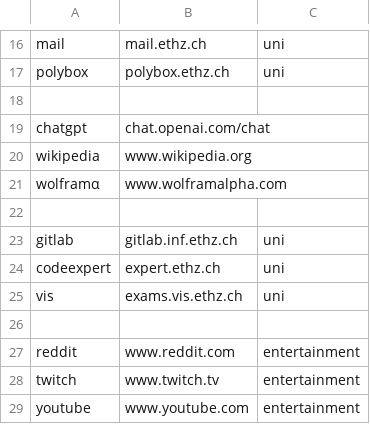
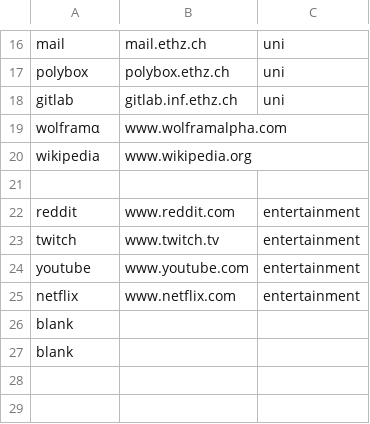
Before and after one commit to lnhrnndz/periodic-homepage, a CSV file: content.csv, drawn as a sheet; only a part is shown, gaps mark what is left out.

Commit message:
Edit tiles

```diff
--- a/content.csv
+++ b/content.csv
@@ -17,10 +17,5 @@ mail,          mail.ethz.ch,                          uni
 polybox,       polybox.ethz.ch,                       uni
-
-chatgpt,       chat.openai.com/chat,
+gitlab,        gitlab.inf.ethz.ch,                    uni
+wolframα,      www.wolframalpha.com,
 wikipedia,     www.wikipedia.org,
-wolframα,      www.wolframalpha.com,
-
-gitlab,        gitlab.inf.ethz.ch,                    uni
-codeexpert,    expert.ethz.ch,                        uni
-vis,           exams.vis.ethz.ch,                     uni
 
@@ -29 +24,4 @@ twitch,        www.twitch.tv,                         entertainment
 youtube,       www.youtube.com,                       entertainment
+netflix,       www.netflix.com,                       entertainment
+blank,,
+blank,,
```
